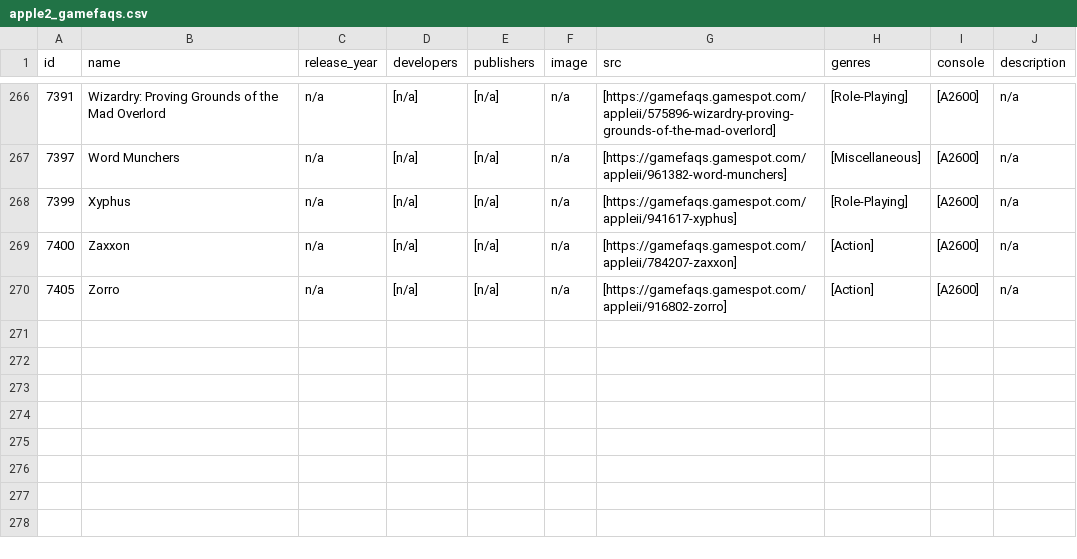
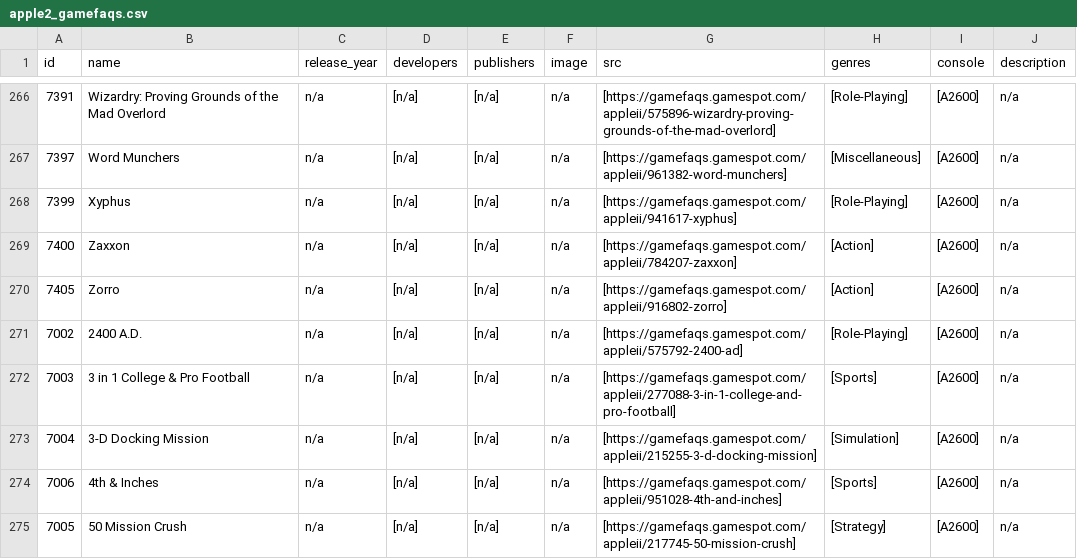
Before and after one commit to schoolfromage/RetroSounding, a CSV file: backend/csvs/apple2_gamefaqs.csv, drawn as a sheet; only a part is shown, gaps mark what is left out; the diff names each change by its address in the sheet, - before the commit and + after, or states it on an @@ line.

Commit message:
general cleanup
includes a fix to the gamfaqs thing that wasnt updated to the DB because it contained no pics or descriptions

```diff
--- a/backend/csvs/apple2_gamefaqs.csv
+++ b/backend/csvs/apple2_gamefaqs.csv
+row 271: 7002 | 2400 A.D. | n/a | [n/a] | [n/a] | n/a | [https://gamefaqs.gamespot.com/appleii/575792-2400-ad] | [Role-Playing] | [A2600] | n/a
+row 272: 7003 | 3 in 1 College & Pro Football | n/a | [n/a] | [n/a] | n/a | [https://gamefaqs.gamespot.com/appleii/277088-3-in-1-college-and-pro-football] | [Sports] | [A2600] | n/a
+row 273: 7004 | 3-D Docking Mission | n/a | [n/a] | [n/a] | n/a | [https://gamefaqs.gamespot.com/appleii/215255-3-d-docking-mission] | [Simulation] | [A2600] | n/a
+row 274: 7006 | 4th & Inches | n/a | [n/a] | [n/a] | n/a | [https://gamefaqs.gamespot.com/appleii/951028-4th-and-inches] | [Sports] | [A2600] | n/a
+row 275: 7005 | 50 Mission Crush | n/a | [n/a] | [n/a] | n/a | [https://gamefaqs.gamespot.com/appleii/217745-50-mission-crush] | [Strategy] | [A2600] | n/a
```
Also changed, not shown: 2 other files.
